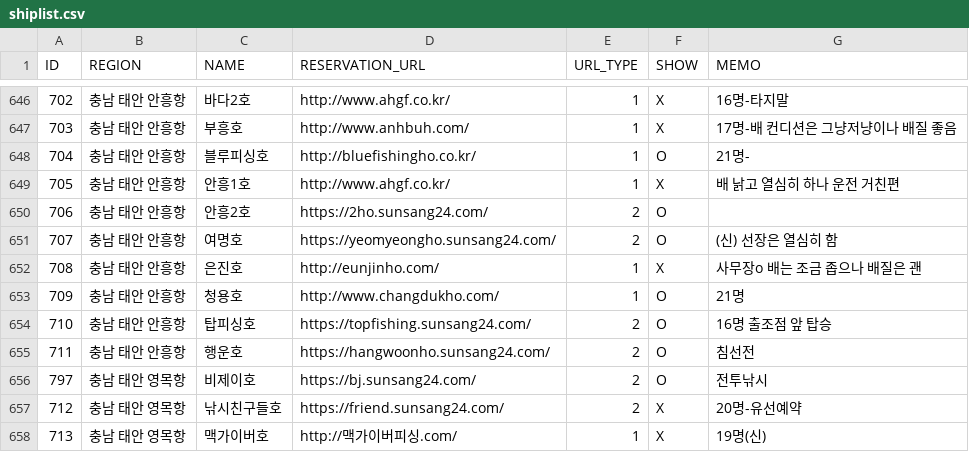
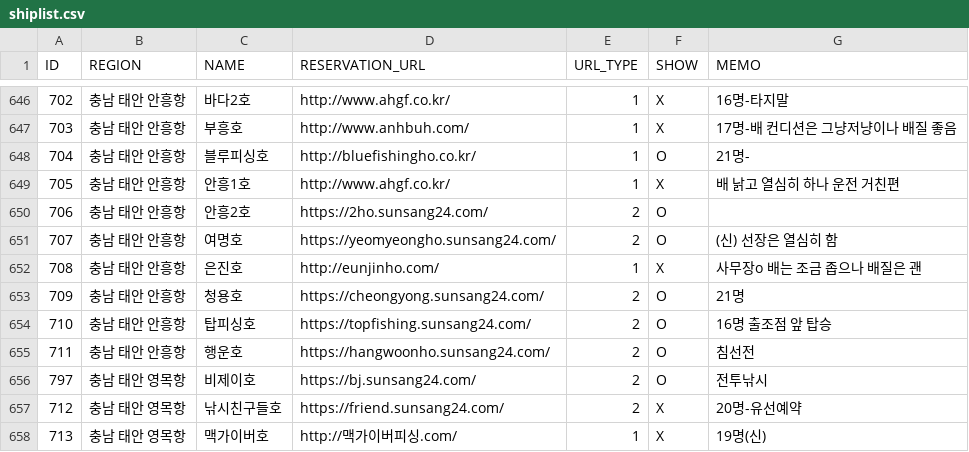
Before and after one commit to seong-geon-choi/ship, a CSV file: shiplist.csv, drawn as a sheet; only a part is shown, gaps mark what is left out.

Commit message:
배 목록 업데이트

```diff
--- a/shiplist.csv
+++ b/shiplist.csv
@@ -652,3 +652,3 @@ ID,REGION,NAME,RESERVATION_URL,URL_TYPE,SHOW,MEMO
 708,충남 태안 안흥항,은진호,http://eunjinho.com/,1,X,사무장o 배는 조금 좁으나 배질은 괜
-709,충남 태안 안흥항,청용호,http://www.changdukho.com/,1,O,21명
+709,충남 태안 안흥항,청용호,https://cheongyong.sunsang24.com/,2,O,21명
 710,충남 태안 안흥항,탑피싱호,https://topfishing.sunsang24.com/,2,O,16명 출조점 앞 탑승
```
